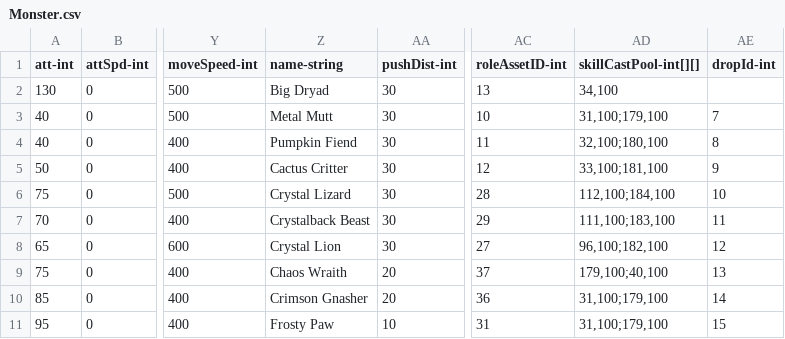
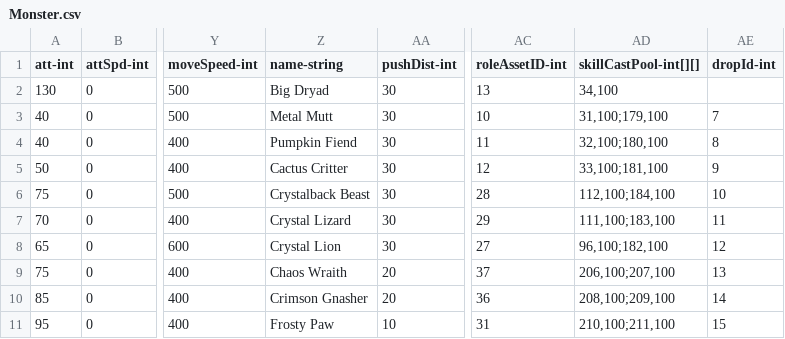
Before and after one commit to qqoo6789/shared-unity-core, a CSV file: Res/DataTable/Csv/Monster.csv, drawn as a sheet; only a part is shown, gaps mark what is left out; the diff names each change by its address in the sheet, - before the commit and + after, or states it on an @@ line.

Commit message:
add level 3 monster skill

```diff
--- a/Res/DataTable/Csv/Monster.csv
+++ b/Res/DataTable/Csv/Monster.csv
-Z6 (name-string): Crystal Lizard
+Z6 (name-string): Crystalback Beast
-Z7 (name-string): Crystalback Beast
+Z7 (name-string): Crystal Lizard
-AD9 (skillCastPool-int[][]): 179,100;40,100
+AD9 (skillCastPool-int[][]): 206,100;207,100
-AD10 (skillCastPool-int[][]): 31,100;179,100
+AD10 (skillCastPool-int[][]): 208,100;209,100
-AD11 (skillCastPool-int[][]): 31,100;179,100
+AD11 (skillCastPool-int[][]): 210,100;211,100
```
Also changed, not shown: 1 other file.
